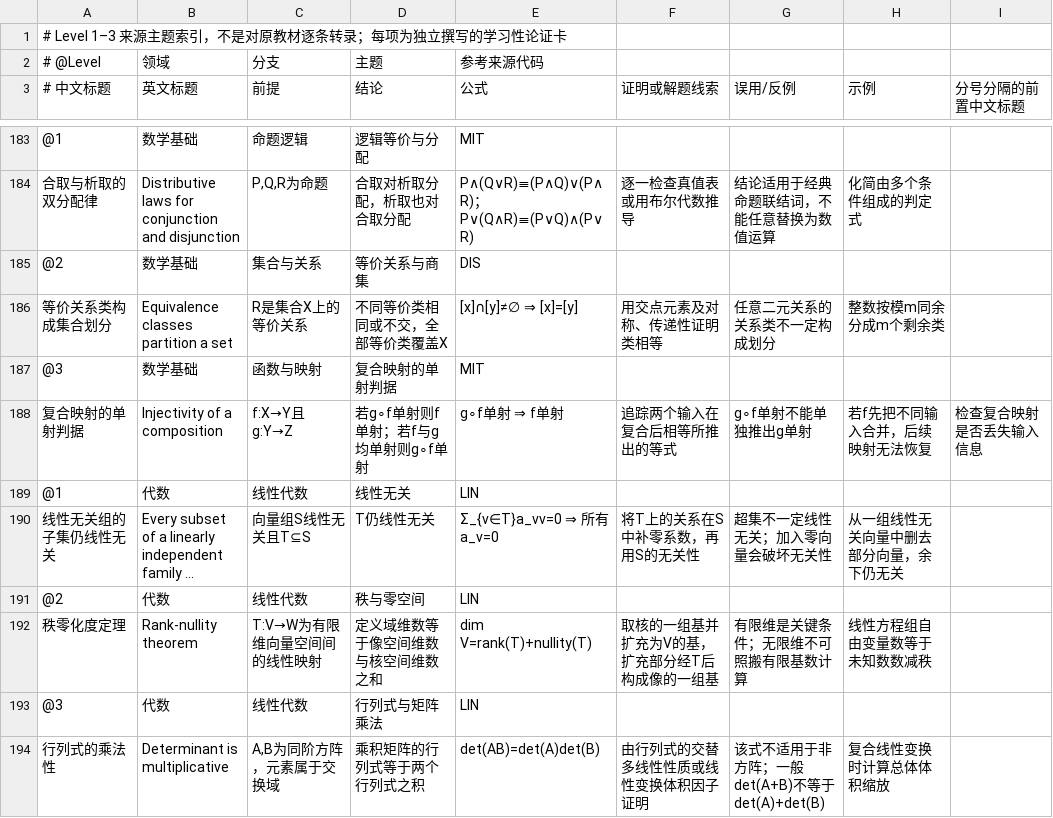
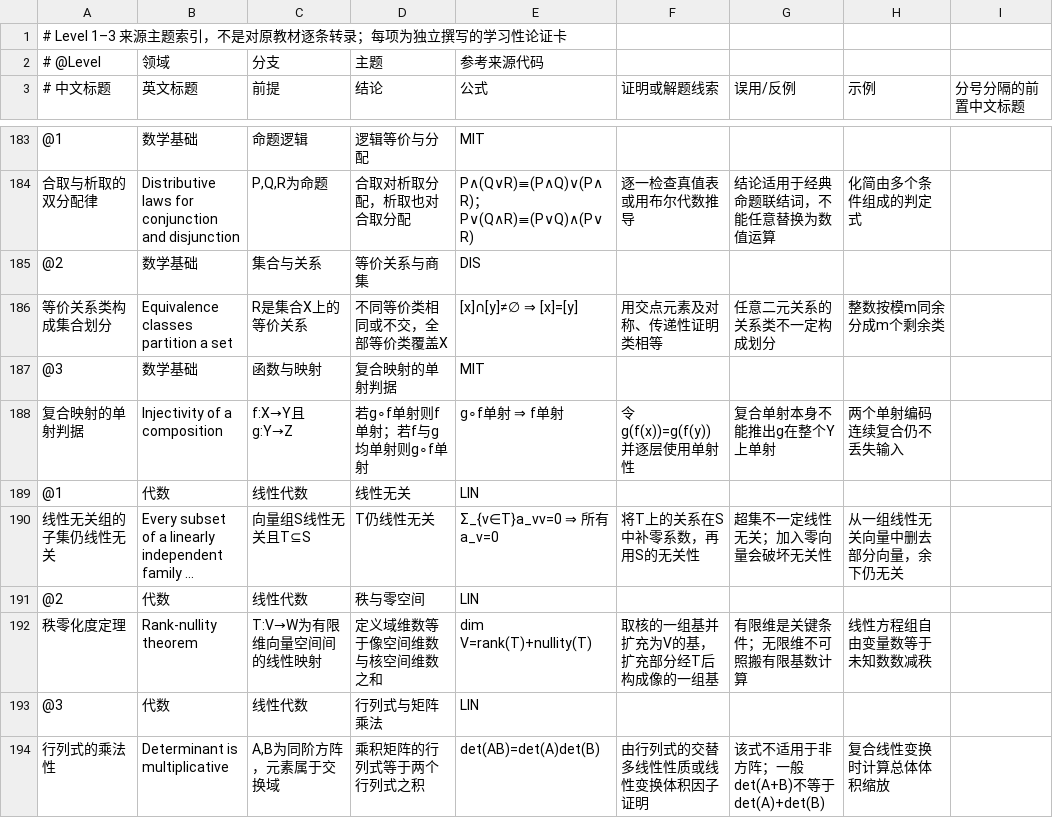
Before and after one commit to ymd520/math-mcts-knowledge-tree, a TSV file: math_mcts/data/level123_deep.tsv, drawn as a sheet; only a part is shown, gaps mark what is left out; long unchanged cells end in …; the diff names each change by its address in the sheet, - before the commit and + after, or states it on an @@ line.

Commit message:
Fix injectivity card schema

```diff
--- a/math_mcts/data/level123_deep.tsv
+++ b/math_mcts/data/level123_deep.tsv
-F188 (证明或解题线索): 追踪两个输入在复合后相等所推出的等式
+F188 (证明或解题线索): 令g(f(x))=g(f(y))并逐层使用单射性
-G188 (误用/反例): g∘f单射不能单独推出g单射
+G188 (误用/反例): 复合单射本身不能推出g在整个Y上单射
-H188 (示例): 若f先把不同输入合并，后续映射无法恢复
+H188 (示例): 两个单射编码连续复合仍不丢失输入
-I188 (分号分隔的前置中文标题): 检查复合映射是否丢失输入信息
+I188 (分号分隔的前置中文标题): (empty)
```
